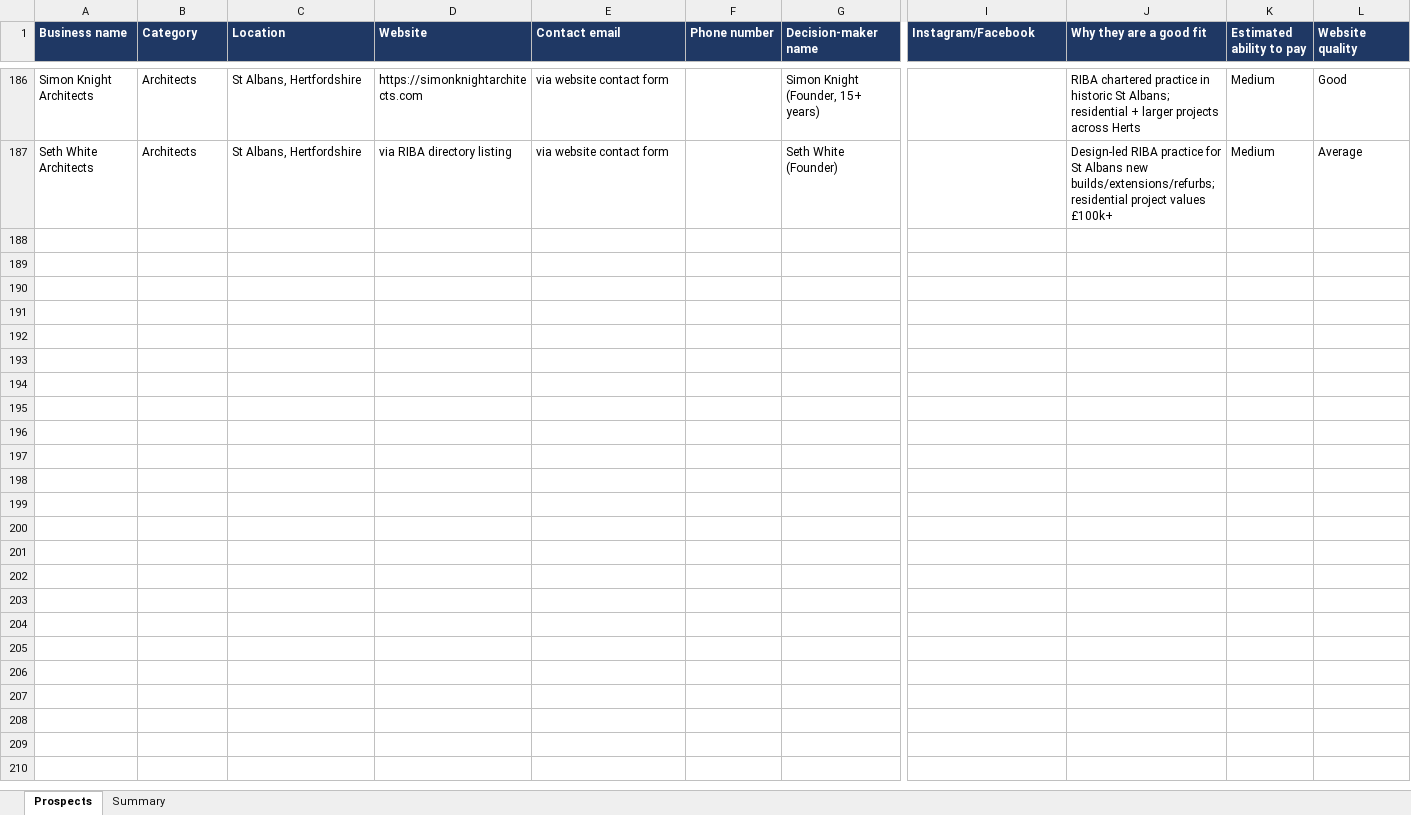
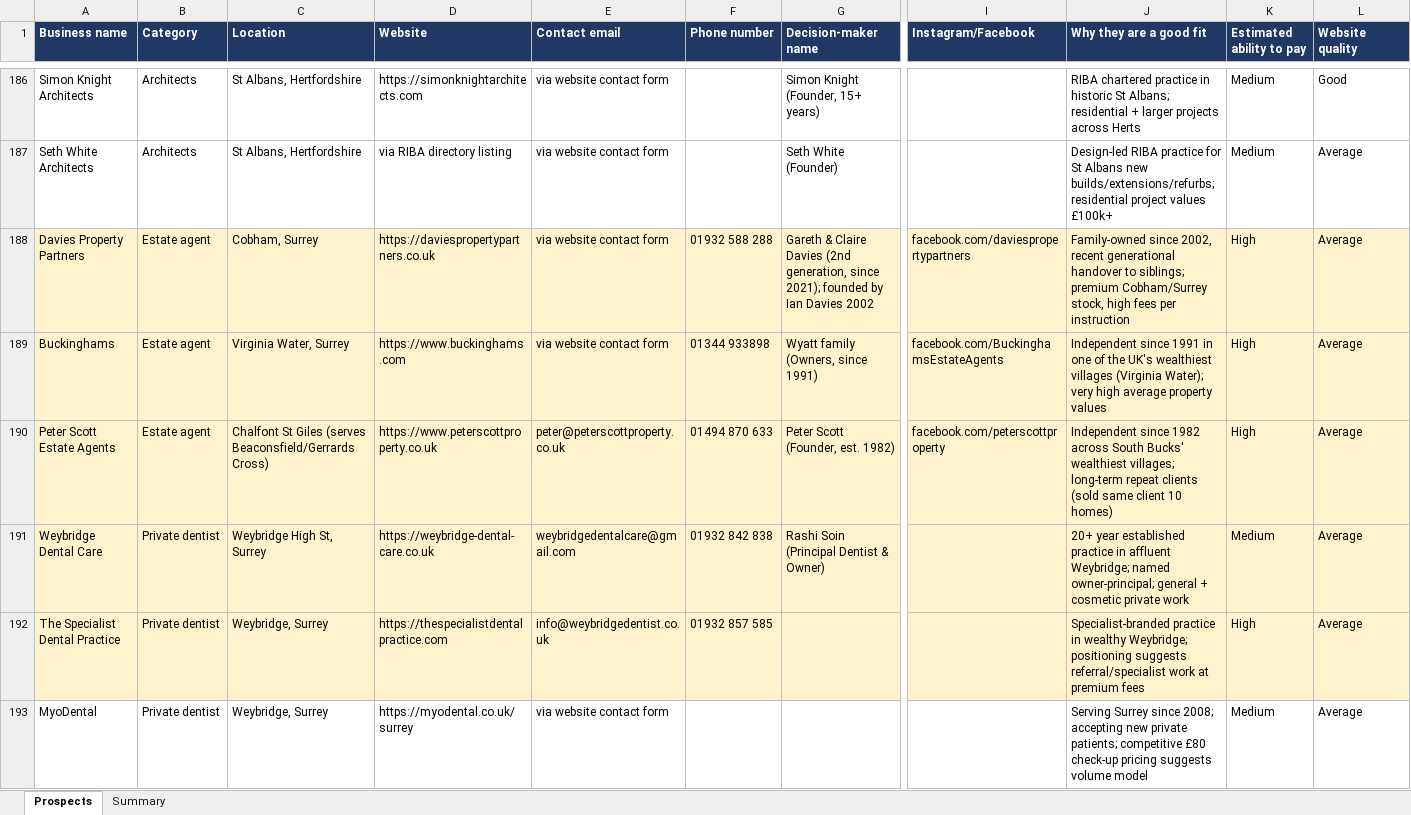
Before and after one commit to houghtonstudioco-afk/Houghton-property-partners, an Excel workbook: prospects/aeora_prospects.xlsx, sheet Prospects, drawn as a sheet; only a part is shown, gaps mark what is left out; values as stored, in another font and other column widths than the file's, no borders; rows hold the shown columns only; the diff covers the shown part only; the diff names each change by its address in the sheet, - before the commit and + after, or states it on an @@ line.

```diff
--- a/prospects/aeora_prospects.xlsx (sheet Prospects)
+++ b/prospects/aeora_prospects.xlsx (sheet Prospects)
+row 188: Davies Property Partners | Estate agent | Cobham, Surrey | https://daviespropertypartners.co.uk | via website contact form | 01932 588 288 | Gareth & Claire Davies (2nd generation, since 2021); founded by Ian Davies 2002 | facebook.com/daviespropertypartners | Family-owned since 2002, recent generational handover to siblings; premium Cobham/Surrey stock, high fees per instruction | High | Average
+row 189: Buckinghams | Estate agent | Virginia Water, Surrey | https://www.buckinghams.com | via website contact form | 01344 933898 | Wyatt family (Owners, since 1991) | facebook.com/BuckinghamsEstateAgents | Independent since 1991 in one of the UK's wealthiest villages (Virginia Water); very high average property values | High | Average
+row 190: Peter Scott Estate Agents | Estate agent | Chalfont St Giles (serves Beaconsfield/Gerrards Cross) | https://www.peterscottproperty.co.uk | peter@peterscottproperty.co.uk | 01494 870 633 | Peter Scott (Founder, est. 1982) | facebook.com/peterscottproperty | Independent since 1982 across South Bucks' wealthiest villages; long-term repeat clients (sold same client 10 homes) | High | Average
+row 191: Weybridge Dental Care | Private dentist | Weybridge High St, Surrey | https://weybridge-dental-care.co.uk | weybridgedentalcare@gmail.com | 01932 842 838 | Rashi Soin (Principal Dentist & Owner) |  | 20+ year established practice in affluent Weybridge; named owner-principal; general + cosmetic private work | Medium | Average
+row 192: The Specialist Dental Practice | Private dentist | Weybridge, Surrey | https://thespecialistdentalpractice.com | info@weybridgedentist.co.uk | 01932 857 585 |  |  | Specialist-branded practice in wealthy Weybridge; positioning suggests referral/specialist work at premium fees | High | Average
+row 193: MyoDental | Private dentist | Weybridge, Surrey | https://myodental.co.uk/surrey | via website contact form |  |  |  | Serving Surrey since 2008; accepting new private patients; competitive £80 check-up pricing suggests volume model | Medium | Average
```
Also changed, not shown: 5 added rows elsewhere in this sheet, sheet Summary, 2 other files.
